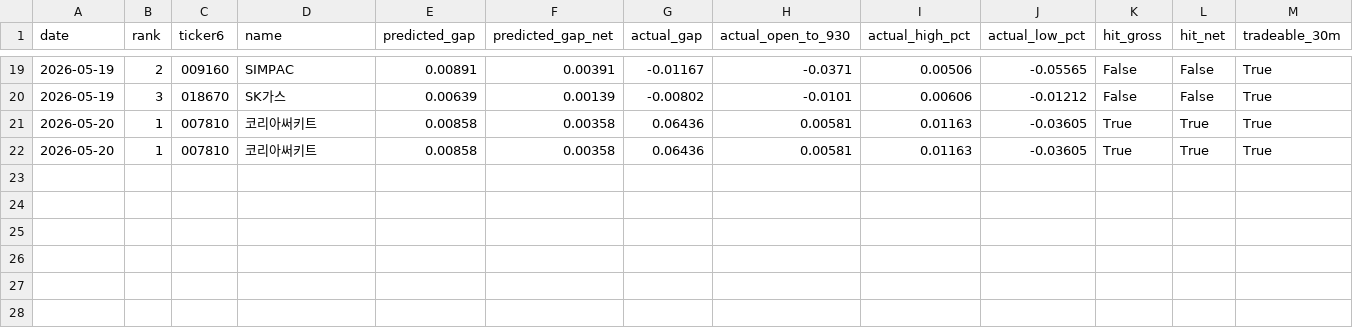
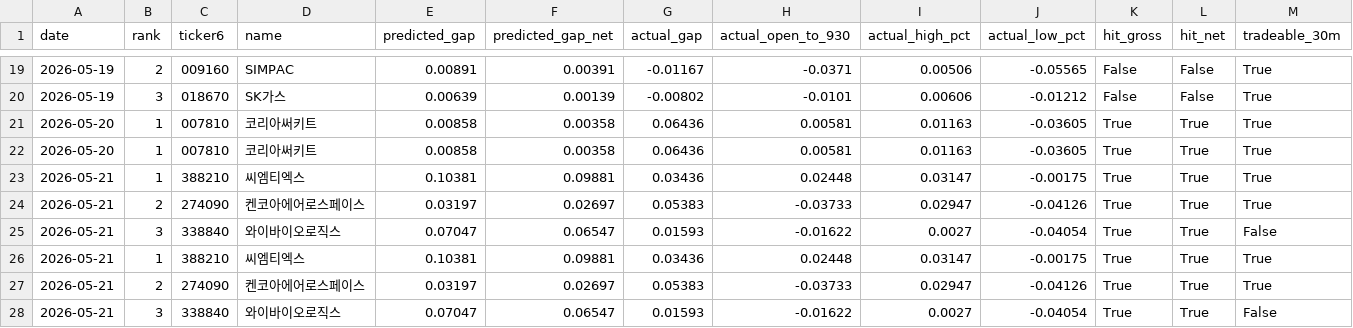
Before and after one commit to melingo-o/danta-screener, a CSV file: data/journal/results.csv, drawn as a sheet; only a part is shown, gaps mark what is left out; the diff names each change by its address in the sheet, - before the commit and + after, or states it on an @@ line.

```diff
--- a/data/journal/results.csv
+++ b/data/journal/results.csv
+row 23: 2026-05-21 | 1 | 388210 | 씨엠티엑스 | 0.10381 | 0.09881 | 0.03436 | 0.02448 | 0.03147 | -0.00175 | True | True | True
+row 24: 2026-05-21 | 2 | 274090 | 켄코아에어로스페이스 | 0.03197 | 0.02697 | 0.05383 | -0.03733 | 0.02947 | -0.04126 | True | True | True
+row 25: 2026-05-21 | 3 | 338840 | 와이바이오로직스 | 0.07047 | 0.06547 | 0.01593 | -0.01622 | 0.0027 | -0.04054 | True | True | False
+row 26: 2026-05-21 | 1 | 388210 | 씨엠티엑스 | 0.10381 | 0.09881 | 0.03436 | 0.02448 | 0.03147 | -0.00175 | True | True | True
+row 27: 2026-05-21 | 2 | 274090 | 켄코아에어로스페이스 | 0.03197 | 0.02697 | 0.05383 | -0.03733 | 0.02947 | -0.04126 | True | True | True
+row 28: 2026-05-21 | 3 | 338840 | 와이바이오로직스 | 0.07047 | 0.06547 | 0.01593 | -0.01622 | 0.0027 | -0.04054 | True | True | False
```
